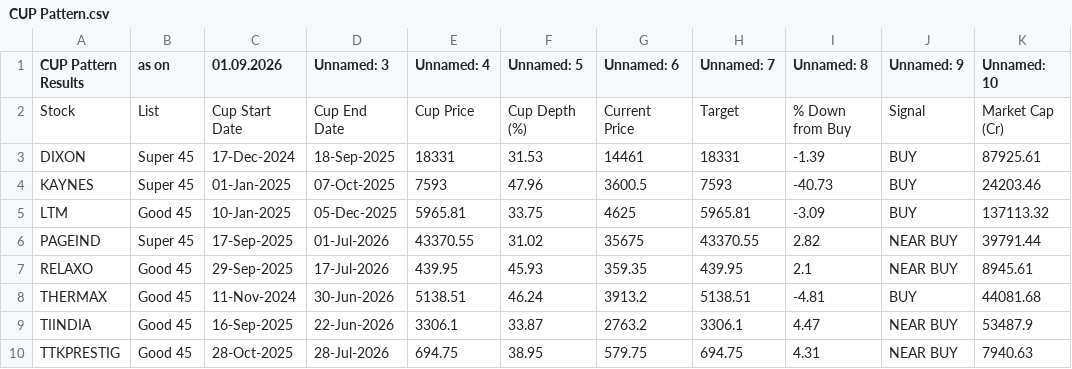
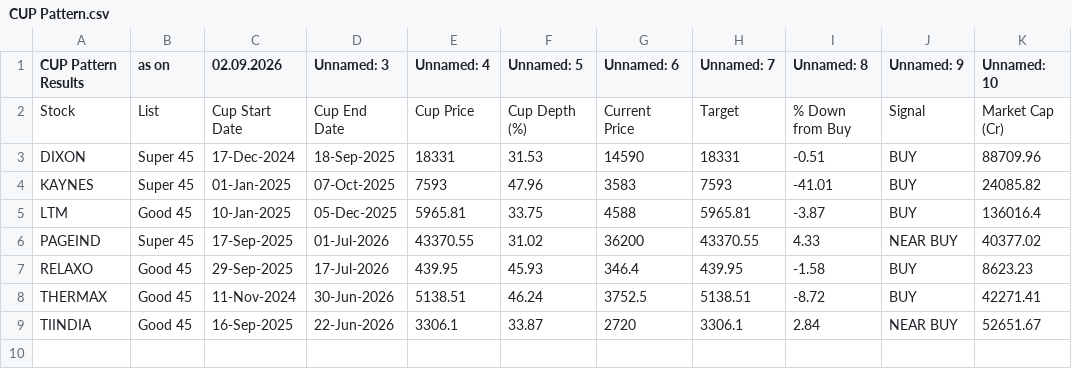
Before and after one commit to mojiburrahaman25/stock-output, a CSV file: CUP Pattern.csv, drawn as a sheet.

```diff
--- a/CUP Pattern.csv
+++ b/CUP Pattern.csv
@@ -1,10 +1,9 @@
-CUP Pattern Results,as on,01.09.2026,Unnamed: 3,Unnamed: 4,Unnamed: 5,Unnamed: 6,Unnamed: 7,Unnamed: 8,Unnamed: 9,Unnamed: 10
+CUP Pattern Results,as on,02.09.2026,Unnamed: 3,Unnamed: 4,Unnamed: 5,Unnamed: 6,Unnamed: 7,Unnamed: 8,Unnamed: 9,Unnamed: 10
 Stock,List,Cup Start Date,Cup End Date,Cup Price,Cup Depth (%),Current Price,Target,% Down from Buy,Signal,Market Cap (Cr)
-DIXON,Super 45,17-Dec-2024,18-Sep-2025,18331,31.53,14461,18331,-1.39,BUY,87925.61
-KAYNES,Super 45,01-Jan-2025,07-Oct-2025,7593,47.96,3600.5,7593,-40.73,BUY,24203.46
-LTM,Good 45,10-Jan-2025,05-Dec-2025,5965.81,33.75,4625,5965.81,-3.09,BUY,137113.32
-PAGEIND,Super 45,17-Sep-2025,01-Jul-2026,43370.55,31.02,35675,43370.55,2.82,NEAR BUY,39791.44
-RELAXO,Good 45,29-Sep-2025,17-Jul-2026,439.95,45.93,359.35,439.95,2.1,NEAR BUY,8945.61
-THERMAX,Good 45,11-Nov-2024,30-Jun-2026,5138.51,46.24,3913.2,5138.51,-4.81,BUY,44081.68
-TIINDIA,Good 45,16-Sep-2025,22-Jun-2026,3306.1,33.87,2763.2,3306.1,4.47,NEAR BUY,53487.9
-TTKPRESTIG,Good 45,28-Oct-2025,28-Jul-2026,694.75,38.95,579.75,694.75,4.31,NEAR BUY,7940.63
+DIXON,Super 45,17-Dec-2024,18-Sep-2025,18331,31.53,14590,18331,-0.51,BUY,88709.96
+KAYNES,Super 45,01-Jan-2025,07-Oct-2025,7593,47.96,3583,7593,-41.01,BUY,24085.82
+LTM,Good 45,10-Jan-2025,05-Dec-2025,5965.81,33.75,4588,5965.81,-3.87,BUY,136016.4
+PAGEIND,Super 45,17-Sep-2025,01-Jul-2026,43370.55,31.02,36200,43370.55,4.33,NEAR BUY,40377.02
+RELAXO,Good 45,29-Sep-2025,17-Jul-2026,439.95,45.93,346.4,439.95,-1.58,BUY,8623.23
+THERMAX,Good 45,11-Nov-2024,30-Jun-2026,5138.51,46.24,3752.5,5138.51,-8.72,BUY,42271.41
+TIINDIA,Good 45,16-Sep-2025,22-Jun-2026,3306.1,33.87,2720,3306.1,2.84,NEAR BUY,52651.67
```
Also changed, not shown: BUY List.csv, ENVELOP.csv, 6 other files.
